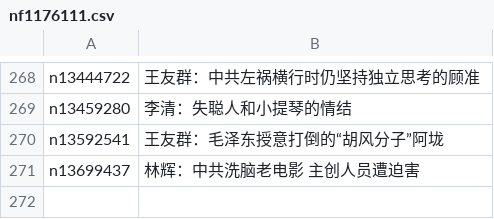
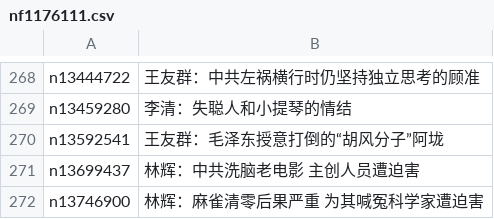
Before and after one commit to easy2view/epoch-special, a CSV file: indexes/nf1176111.csv, drawn as a sheet; only a part is shown, gaps mark what is left out.

```diff
--- a/indexes/nf1176111.csv
+++ b/indexes/nf1176111.csv
@@ -271 +271,2 @@ n13592541,王友群：毛泽东授意打倒的“胡风分子”阿垅
 n13699437,林辉：中共洗脑老电影 主创人员遭迫害
+n13746900,林辉：麻雀清零后果严重 为其喊冤科学家遭迫害
```
Also changed, not shown: 21 other files.
